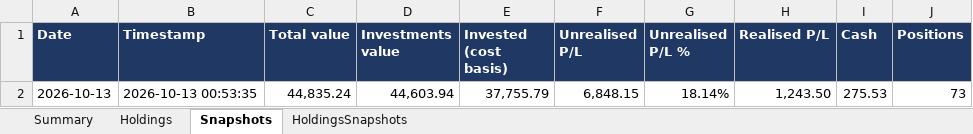
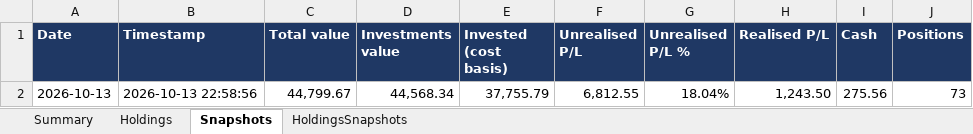
Before and after one commit to hivan04/portfolio-manager, an Excel workbook: portfolio.xlsx, sheet Snapshots, drawn as a sheet; values as stored, in another font and other column widths than the file's, no borders; the diff names each change by its address in the sheet, - before the commit and + after, or states it on an @@ line.

```diff
--- a/portfolio.xlsx (sheet Snapshots)
+++ b/portfolio.xlsx (sheet Snapshots)
-B2 (Timestamp): 2026-10-13 00:53:35
+B2 (Timestamp): 2026-10-13 22:58:56
-C2 (Total value): 44,835.24
+C2 (Total value): 44,799.67
-D2 (Investments value): 44,603.94
+D2 (Investments value): 44,568.34
-F2 (Unrealised P/L): 6,848.15
+F2 (Unrealised P/L): 6,812.55
-G2 (Unrealised P/L %): 18.14%
+G2 (Unrealised P/L %): 18.04%
-I2 (Cash): 275.53
+I2 (Cash): 275.56
```
Also changed, not shown: sheet Holdings, sheet HoldingsSnapshots, sheet Summary, 2 other files.
